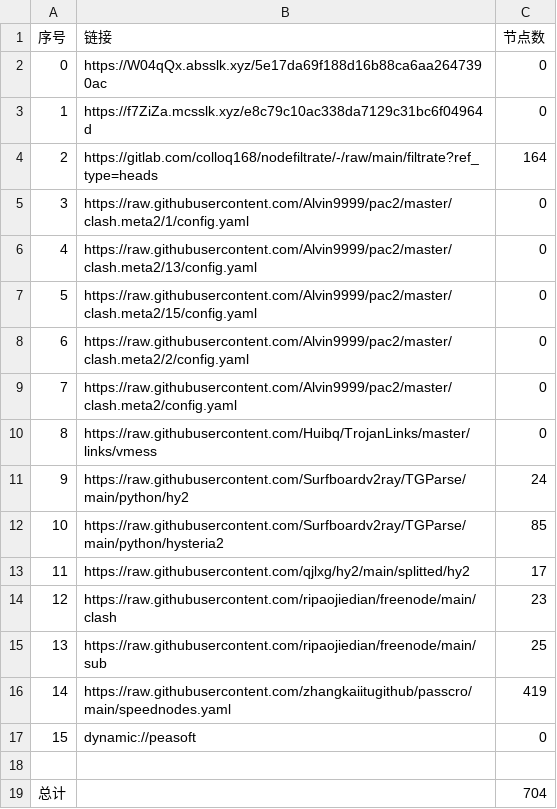
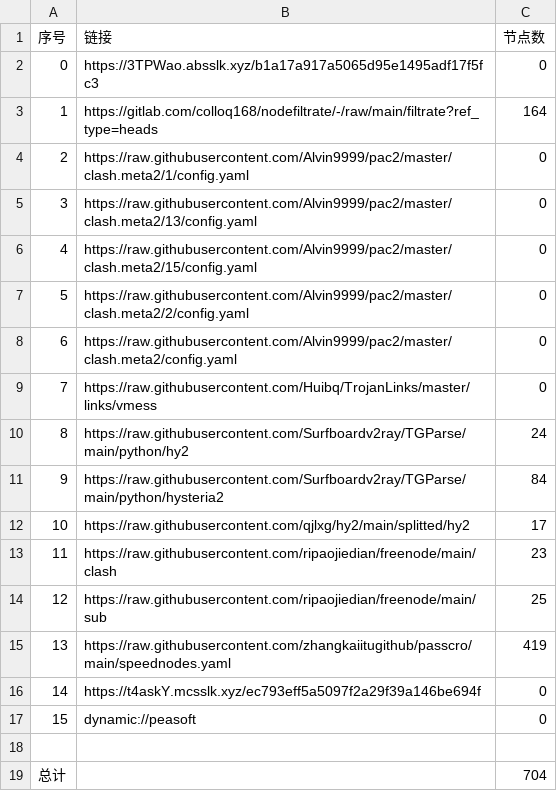
Before and after one commit to yg8080/AutoMergePublicNodes, a CSV file: list_result.csv, drawn as a sheet; removed rows and columns are numbered as before the commit, all else as after; the diff names each change by its address in the sheet, - before the commit and + after, or states it on an @@ line.

```diff
--- a/list_result.csv
+++ b/list_result.csv
-B2 (链接): https://W04qQx.absslk.xyz/5e17da69f188d16b88ca6aa2647390ac
+B2 (链接): https://3TPWao.absslk.xyz/b1a17a917a5065d95e1495adf17f5fc3
-row 3: 1 | https://f7ZiZa.mcsslk.xyz/e8c79c10ac338da7129c31bc6f04964d | 0
@@ column A (序号) renumbered between rows 3 and 15 @@
-C11 (节点数): 85
+C11 (节点数): 84
+row 16: 14 | https://t4askY.mcsslk.xyz/ec793eff5a5097f2a29f39a146be694f | 0
```
Also changed, not shown: 28 other files.
